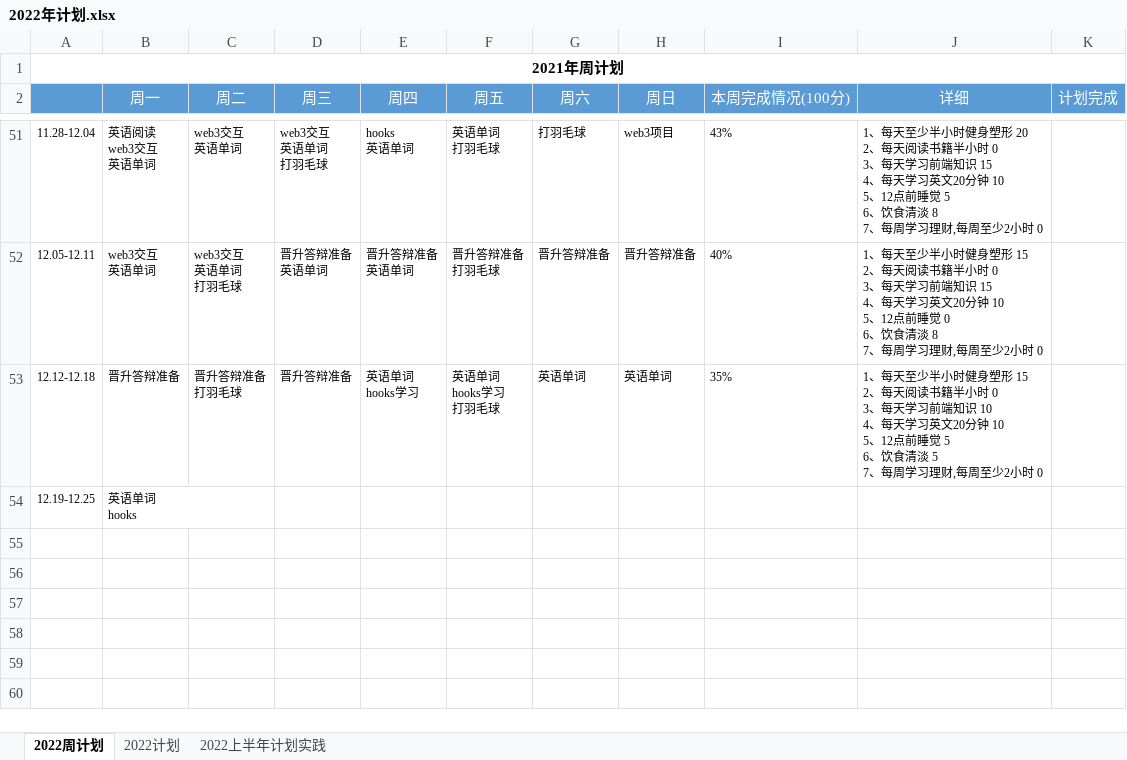
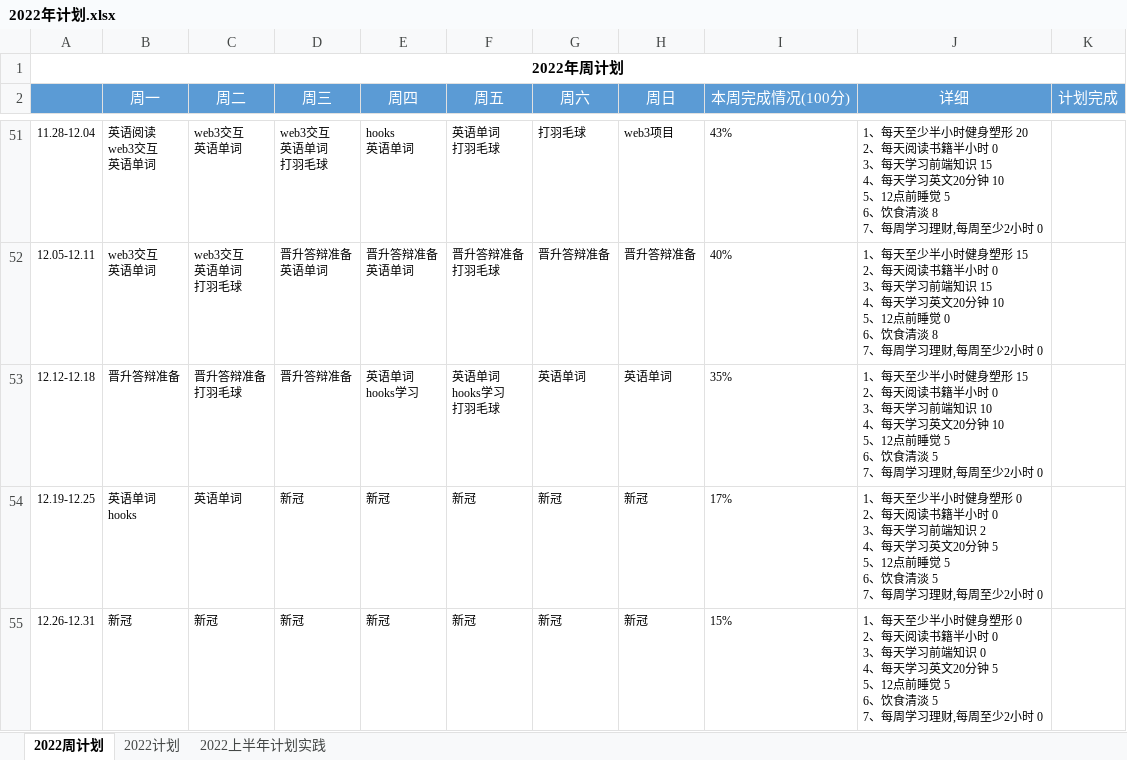
Before and after one commit to putao88/Document, an Excel workbook: docs/年终总结/2022年个人计划/2022年计划.xlsx, sheet 2022周计划, drawn as a sheet; only a part is shown, gaps mark what is left out; values as stored, in another font and other column widths than the file's, no borders; conditional formats not drawn; ↵ is a line break in a cell; the diff names each change by its address in the sheet, - before the commit and + after, or states it on an @@ line.

```diff
--- a/docs/年终总结/2022年个人计划/2022年计划.xlsx (sheet 2022周计划)
+++ b/docs/年终总结/2022年个人计划/2022年计划.xlsx (sheet 2022周计划)
-A1: 2021年周计划
+A1: 2022年周计划
-C54 (周二): (empty)
+C54 (周二): 英语单词
-D54 (周三): (empty)
+D54 (周三): 新冠
-E54 (周四): (empty)
+E54 (周四): 新冠
-F54 (周五): (empty)
+F54 (周五): 新冠
-G54 (周六): (empty)
+G54 (周六): 新冠
-H54 (周日): (empty)
+H54 (周日): 新冠
-I54 (本周完成情况(100分)): (empty)
+I54 (本周完成情况(100分)): 17%
-J54 (详细): (empty)
+J54 (详细): 1、每天至少半小时健身塑形 0 ↵ 2、每天阅读书籍半小时 0 ↵ 3、每天学习前端知识 2 ↵ 4、每天学习英文20分钟 5 ↵ 5、12点前睡觉 5 ↵ 6、饮食清淡 5 ↵ 7、每周学习理财,每周至少2小时 0
+row 55: 12.26-12.31 | 新冠 | 新冠 | 新冠 | 新冠 | 新冠 | 新冠 | 新冠 | 15% | 1、每天至少半小时健身塑形 0 ↵ 2、每天阅读书籍半小时 0 ↵ 3、每天学习前端知识 0 ↵ 4、每天学习英文20分钟 5 ↵ 5、12点前睡觉 5 ↵ 6、饮食清淡 5 ↵ 7、每周学习理财,每周至少2小时 0
```
Also changed, not shown: sheet 2022计划, 2 other files.
